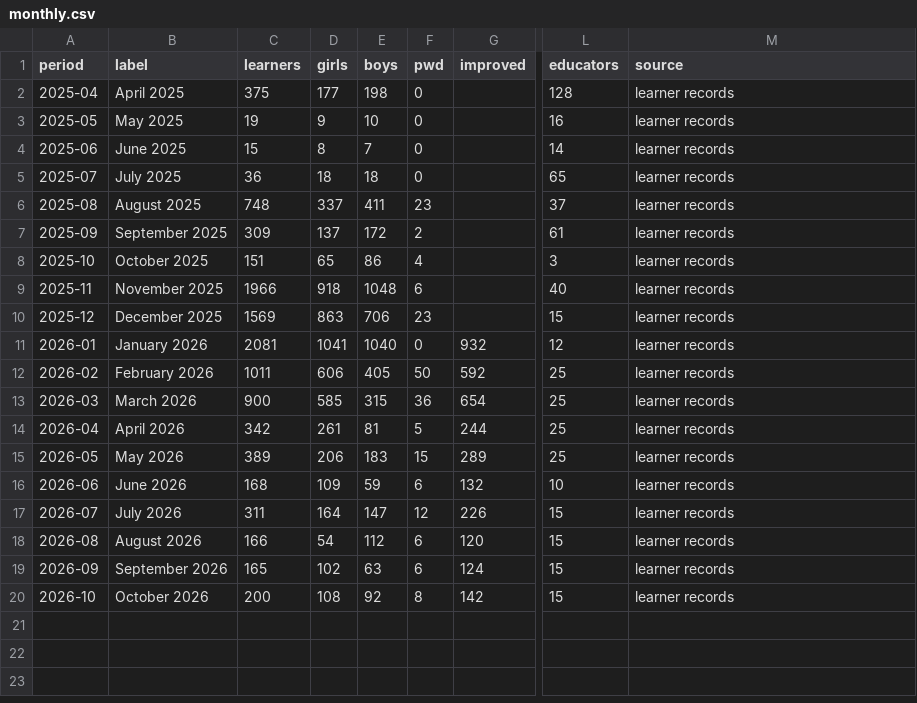
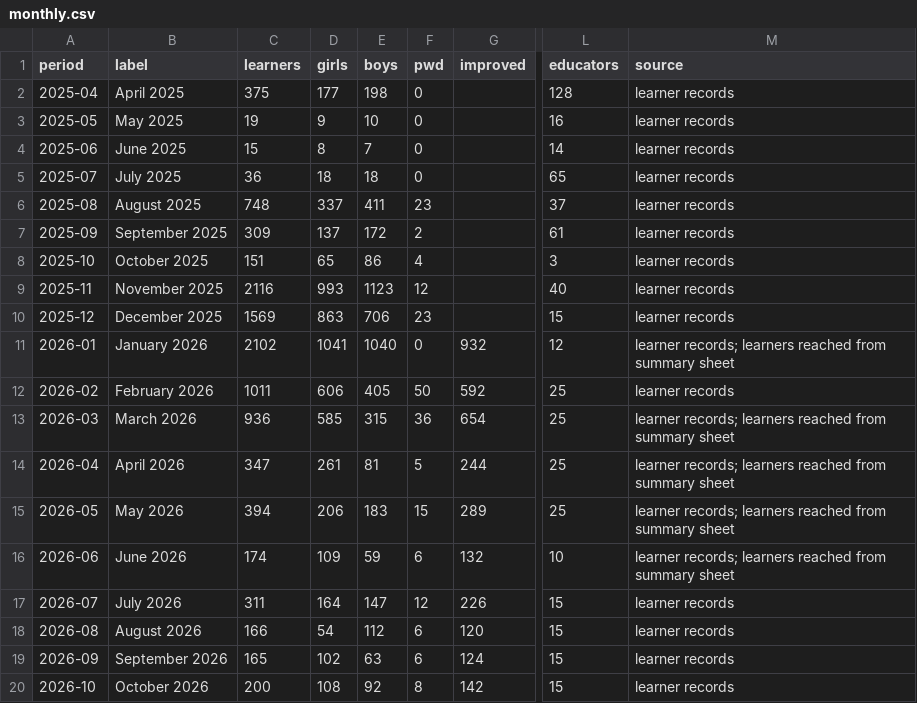
Before and after one commit to tusometechnologies/dashboard, a CSV file: data/monthly.csv, drawn as a sheet; only a part is shown, gaps mark what is left out; the diff names each change by its address in the sheet, - before the commit and + after, or states it on an @@ line.

```diff
--- a/data/monthly.csv
+++ b/data/monthly.csv
-C9 (learners): 1966
+C9 (learners): 2116
-D9 (girls): 918
+D9 (girls): 993
-E9 (boys): 1048
+E9 (boys): 1123
-F9 (pwd): 6
+F9 (pwd): 12
-C11 (learners): 2081
+C11 (learners): 2102
-M11 (source): learner records
+M11 (source): learner records; learners reached from summary sheet
-C13 (learners): 900
+C13 (learners): 936
-M13:M16 (source): learner records
+M13:M16 (source): learner records; learners reached from summary sheet
-C14 (learners): 342
+C14 (learners): 347
-C15 (learners): 389
+C15 (learners): 394
-C16 (learners): 168
+C16 (learners): 174
```
Also changed, not shown: data/by_level.csv, data/regions.csv, 5 other files.
